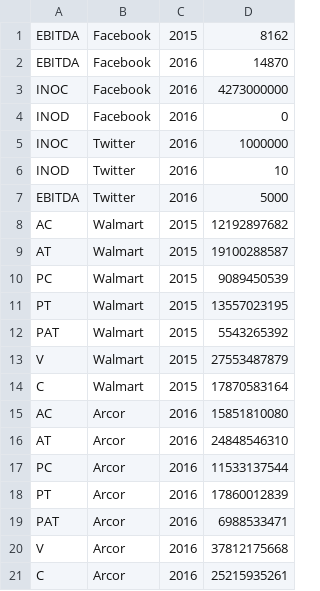
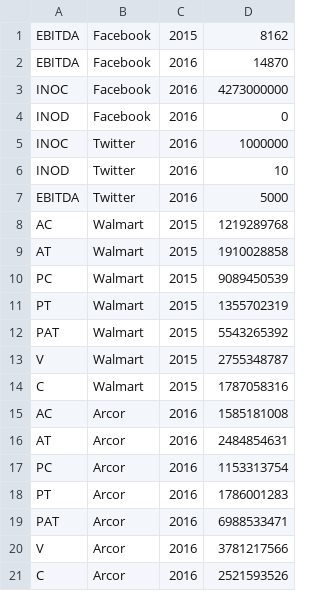
Before and after one commit to manutuero/trabajo-practico-DDS-2017, a CSV file: doc/cotizaciones.csv, drawn as a sheet.

```diff
--- a/doc/cotizaciones.csv
+++ b/doc/cotizaciones.csv
@@ -7,15 +7,15 @@ INOD,Twitter,2016,10
 EBITDA,Twitter,2016,5000
-AC,Walmart,2015,12192897682
-AT,Walmart,2015,19100288587
+AC,Walmart,2015,1219289768
+AT,Walmart,2015,1910028858
 PC,Walmart,2015,9089450539
-PT,Walmart,2015,13557023195
+PT,Walmart,2015,1355702319
 PAT,Walmart,2015,5543265392
-V,Walmart,2015,27553487879
-C,Walmart,2015,17870583164
-AC,Arcor,2016,15851810080
-AT,Arcor,2016,24848546310
-PC,Arcor,2016,11533137544
-PT,Arcor,2016,17860012839
+V,Walmart,2015,2755348787
+C,Walmart,2015,1787058316
+AC,Arcor,2016,1585181008
+AT,Arcor,2016,2484854631
+PC,Arcor,2016,1153313754
+PT,Arcor,2016,1786001283
 PAT,Arcor,2016,6988533471
-V,Arcor,2016,37812175668
-C,Arcor,2016,25215935261
+V,Arcor,2016,3781217566
+C,Arcor,2016,2521593526
```
Also changed, not shown: 2 other files.
